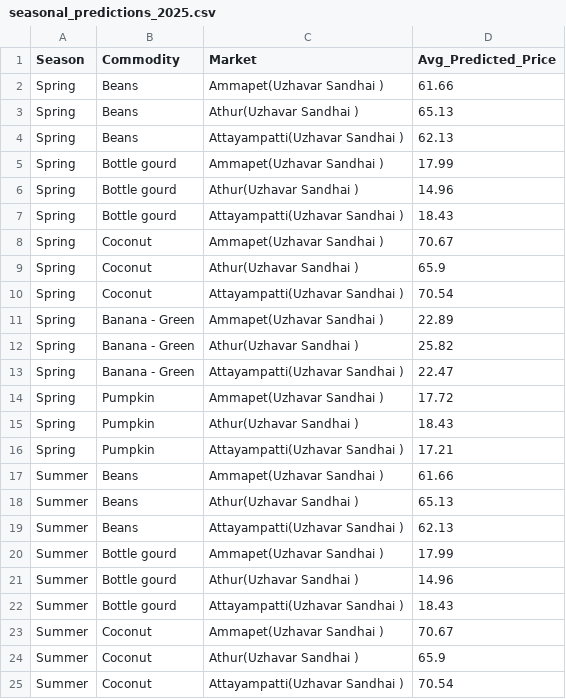
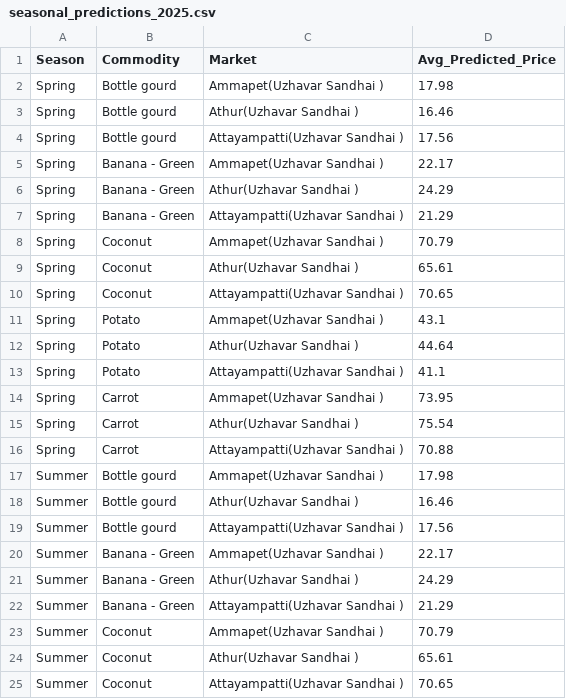
Before and after one commit to suryavikram2003/agri-predictions, a CSV file: seasonal_predictions_2025.csv, drawn as a sheet; only a part is shown; the diff covers the shown part only.

```diff
--- a/seasonal_predictions_2025.csv
+++ b/seasonal_predictions_2025.csv
@@ -1,25 +1,25 @@
 Season,Commodity,Market,Avg_Predicted_Price
-Spring,Beans,Ammapet(Uzhavar Sandhai ),61.66
-Spring,Beans,Athur(Uzhavar Sandhai ),65.13
-Spring,Beans,Attayampatti(Uzhavar Sandhai ),62.13
-Spring,Bottle gourd,Ammapet(Uzhavar Sandhai ),17.99
-Spring,Bottle gourd,Athur(Uzhavar Sandhai ),14.96
-Spring,Bottle gourd,Attayampatti(Uzhavar Sandhai ),18.43
-Spring,Coconut,Ammapet(Uzhavar Sandhai ),70.67
-Spring,Coconut,Athur(Uzhavar Sandhai ),65.9
-Spring,Coconut,Attayampatti(Uzhavar Sandhai ),70.54
-Spring,Banana - Green,Ammapet(Uzhavar Sandhai ),22.89
-Spring,Banana - Green,Athur(Uzhavar Sandhai ),25.82
-Spring,Banana - Green,Attayampatti(Uzhavar Sandhai ),22.47
-Spring,Pumpkin,Ammapet(Uzhavar Sandhai ),17.72
-Spring,Pumpkin,Athur(Uzhavar Sandhai ),18.43
-Spring,Pumpkin,Attayampatti(Uzhavar Sandhai ),17.21
-Summer,Beans,Ammapet(Uzhavar Sandhai ),61.66
-Summer,Beans,Athur(Uzhavar Sandhai ),65.13
-Summer,Beans,Attayampatti(Uzhavar Sandhai ),62.13
-Summer,Bottle gourd,Ammapet(Uzhavar Sandhai ),17.99
-Summer,Bottle gourd,Athur(Uzhavar Sandhai ),14.96
-Summer,Bottle gourd,Attayampatti(Uzhavar Sandhai ),18.43
-Summer,Coconut,Ammapet(Uzhavar Sandhai ),70.67
-Summer,Coconut,Athur(Uzhavar Sandhai ),65.9
-Summer,Coconut,Attayampatti(Uzhavar Sandhai ),70.54
+Spring,Bottle gourd,Ammapet(Uzhavar Sandhai ),17.98
+Spring,Bottle gourd,Athur(Uzhavar Sandhai ),16.46
+Spring,Bottle gourd,Attayampatti(Uzhavar Sandhai ),17.56
+Spring,Banana - Green,Ammapet(Uzhavar Sandhai ),22.17
+Spring,Banana - Green,Athur(Uzhavar Sandhai ),24.29
+Spring,Banana - Green,Attayampatti(Uzhavar Sandhai ),21.29
+Spring,Coconut,Ammapet(Uzhavar Sandhai ),70.79
+Spring,Coconut,Athur(Uzhavar Sandhai ),65.61
+Spring,Coconut,Attayampatti(Uzhavar Sandhai ),70.65
+Spring,Potato,Ammapet(Uzhavar Sandhai ),43.1
+Spring,Potato,Athur(Uzhavar Sandhai ),44.64
+Spring,Potato,Attayampatti(Uzhavar Sandhai ),41.1
+Spring,Carrot,Ammapet(Uzhavar Sandhai ),73.95
+Spring,Carrot,Athur(Uzhavar Sandhai ),75.54
+Spring,Carrot,Attayampatti(Uzhavar Sandhai ),70.88
+Summer,Bottle gourd,Ammapet(Uzhavar Sandhai ),17.98
+Summer,Bottle gourd,Athur(Uzhavar Sandhai ),16.46
+Summer,Bottle gourd,Attayampatti(Uzhavar Sandhai ),17.56
+Summer,Banana - Green,Ammapet(Uzhavar Sandhai ),22.17
+Summer,Banana - Green,Athur(Uzhavar Sandhai ),24.29
+Summer,Banana - Green,Attayampatti(Uzhavar Sandhai ),21.29
+Summer,Coconut,Ammapet(Uzhavar Sandhai ),70.79
+Summer,Coconut,Athur(Uzhavar Sandhai ),65.61
+Summer,Coconut,Attayampatti(Uzhavar Sandhai ),70.65
```
Also changed, not shown: 6 added rows, 6 removed rows and 48 edited cells elsewhere in this file, 7day_price_forecast.csv, crop_details.csv, 11 other files.
